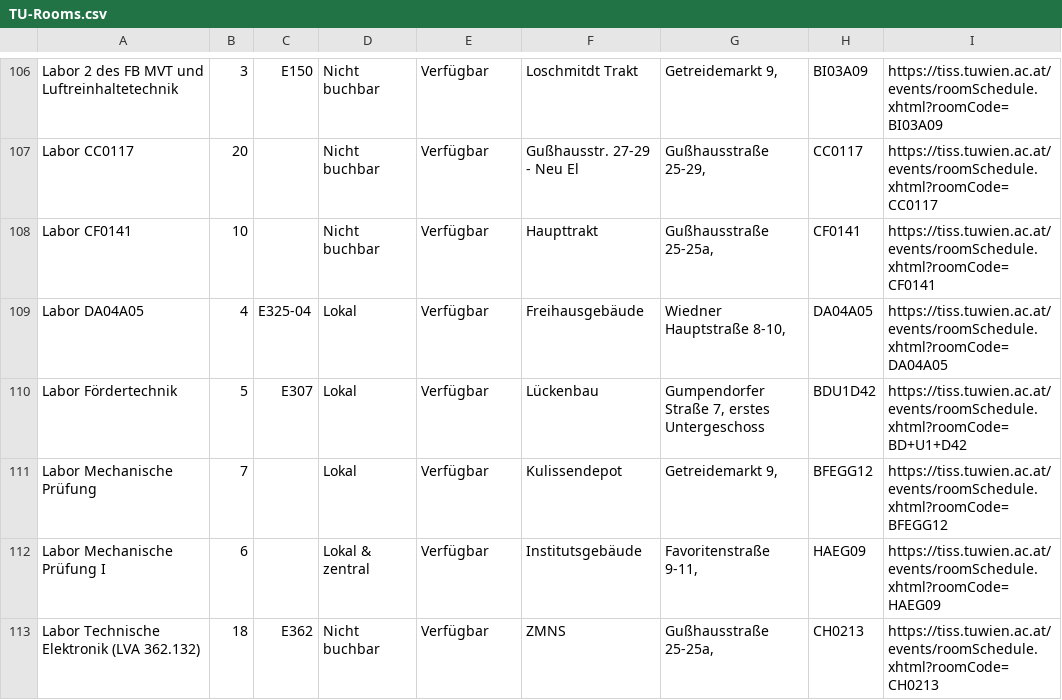
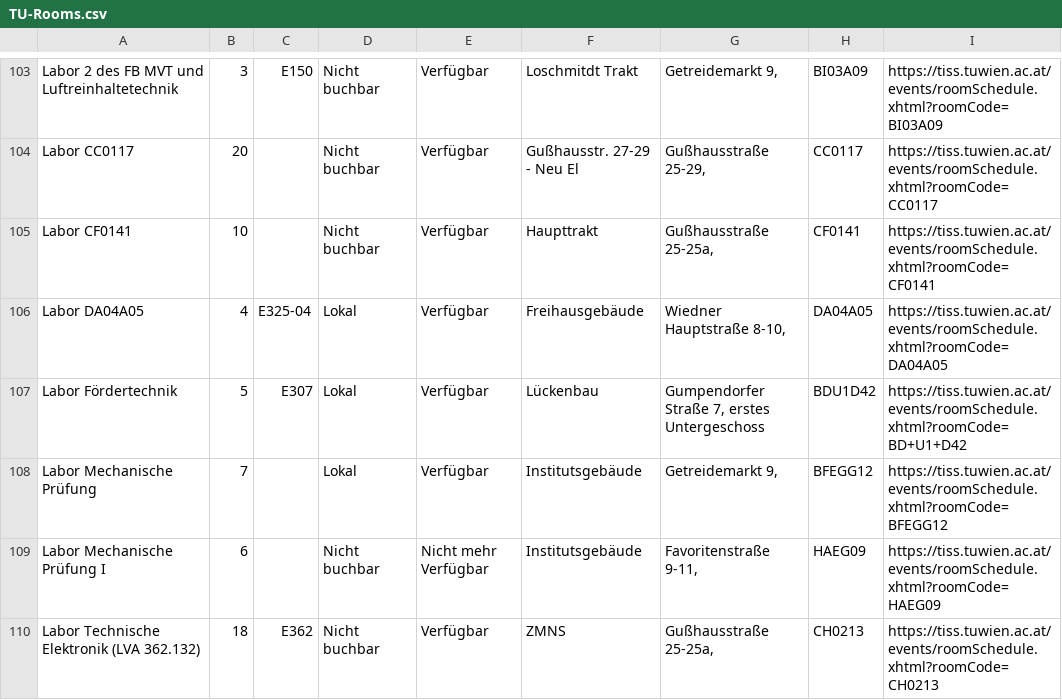
Before and after one commit to bananensplit/tiss-cal-formatter, a CSV file: backend/resources/TU-Rooms.csv, drawn as a sheet; only a part is shown, gaps mark what is left out; the diff covers the shown part only.

```diff
--- a/backend/resources/TU-Rooms.csv
+++ b/backend/resources/TU-Rooms.csv
@@ -110,4 +107,4 @@ Labor DA04A05;4;E325-04;Lokal;Verfügbar;Freihausgebäude;Wiedner Hauptstraße 8
 Labor Fördertechnik;5;E307;Lokal;Verfügbar;Lückenbau;Gumpendorfer Straße 7, erstes Untergeschoss;BDU1D42;https://tiss.tuwien.ac.at/events/roomSchedule.xhtml?roomCode=BD+U1+D42
-Labor Mechanische Prüfung;7;;Lokal;Verfügbar;Kulissendepot;Getreidemarkt 9,;BFEGG12;https://tiss.tuwien.ac.at/events/roomSchedule.xhtml?roomCode=BFEGG12
-Labor Mechanische Prüfung I;6;;Lokal & zentral;Verfügbar;Institutsgebäude;Favoritenstraße 9-11,;HAEG09;https://tiss.tuwien.ac.at/events/roomSchedule.xhtml?roomCode=HAEG09
+Labor Mechanische Prüfung;7;;Lokal;Verfügbar;Institutsgebäude;Getreidemarkt 9,;BFEGG12;https://tiss.tuwien.ac.at/events/roomSchedule.xhtml?roomCode=BFEGG12
+Labor Mechanische Prüfung I;6;;Nicht buchbar;Nicht mehr Verfügbar;Institutsgebäude;Favoritenstraße 9-11,;HAEG09;https://tiss.tuwien.ac.at/events/roomSchedule.xhtml?roomCode=HAEG09
 Labor Technische Elektronik (LVA 362.132);18;E362;Nicht buchbar;Verfügbar;ZMNS;Gußhausstraße 25-25a,;CH0213;https://tiss.tuwien.ac.at/events/roomSchedule.xhtml?roomCode=CH0213
```
Also changed, not shown: 7 added rows, 10 removed rows and 27 edited cells elsewhere in this file.
